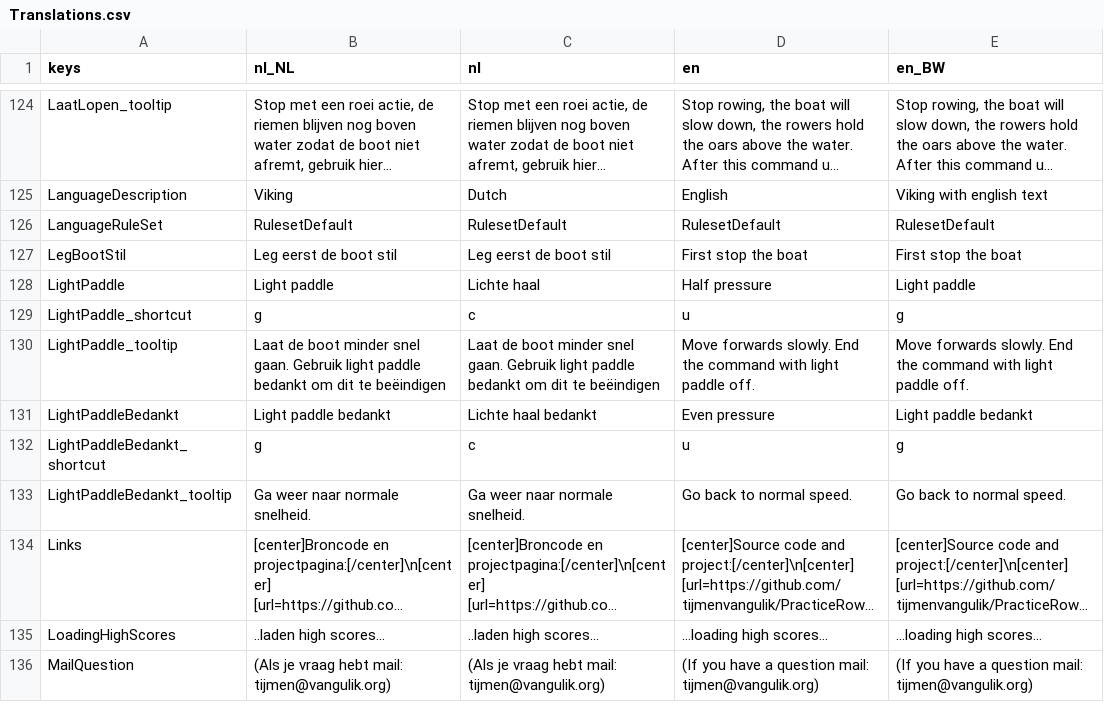
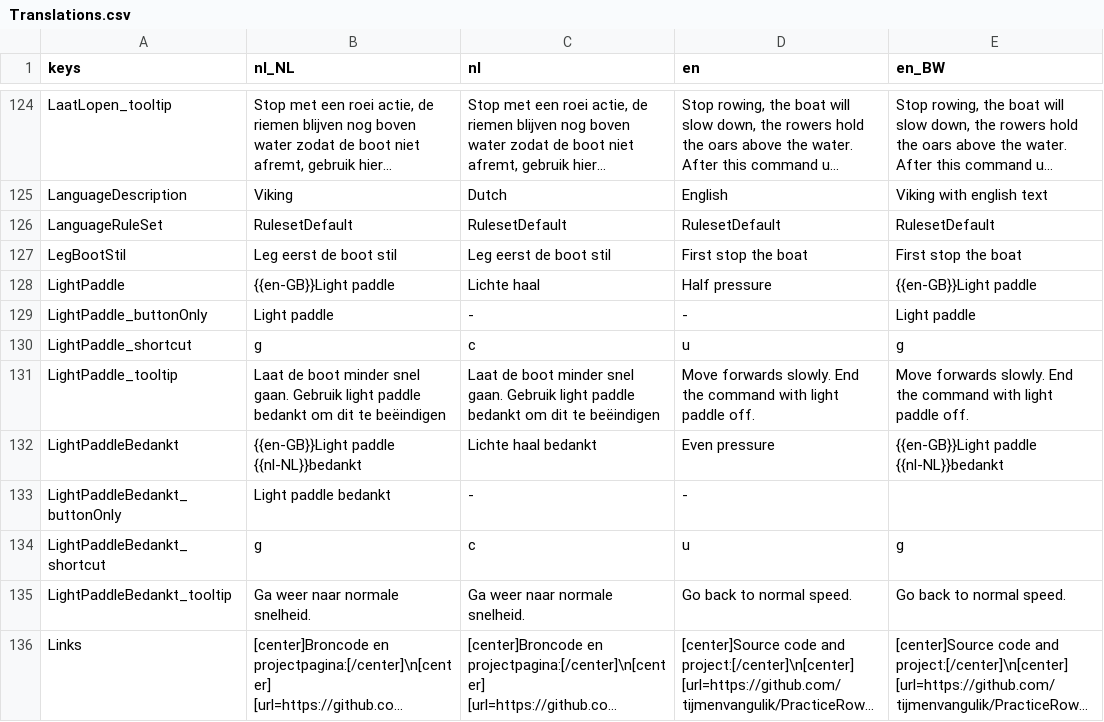
Before and after one commit to tijmenvangulik/PracticeRowingCommands, a CSV file: src/translations/Translations.csv, drawn as a sheet; only a part is shown, gaps mark what is left out; the shorter side is filled out with more unchanged rows; long unchanged cells end in ….

```diff
--- a/src/translations/Translations.csv
+++ b/src/translations/Translations.csv
@@ -127,6 +127,8 @@ LanguageRuleSet;RulesetDefault;RulesetDefault;RulesetDefault;RulesetDefault
 LegBootStil;Leg eerst de boot stil;Leg eerst de boot stil;First stop the boat;First stop the boat
-LightPaddle;Light paddle;Lichte haal;Half pressure;Light paddle
+LightPaddle;{{en-GB}}Light paddle;Lichte haal;Half pressure;{{en-GB}}Light paddle
+LightPaddle_buttonOnly;Light paddle;-;-;Light paddle
 LightPaddle_shortcut;g;c;u;g
 LightPaddle_tooltip;Laat de boot minder snel gaan. Gebruik light paddle bedankt om dit te beëindigen;Laat de boot minder snel gaan. Gebruik light paddle bedankt om dit te beëindigen;Move forwards slowly. End the command with light paddle off.;Move forwards slowly. End the command with light paddle off.
-LightPaddleBedankt;Light paddle bedankt;Lichte haal bedankt;Even pressure;Light paddle bedankt
+LightPaddleBedankt;{{en-GB}}Light paddle {{nl-NL}}bedankt;Lichte haal bedankt;Even pressure;{{en-GB}}Light paddle {{nl-NL}}bedankt
+LightPaddleBedankt_buttonOnly;Light paddle bedankt;-;-;
 LightPaddleBedankt_shortcut;g;c;u;g
```
Also changed, not shown: 12 other files.
